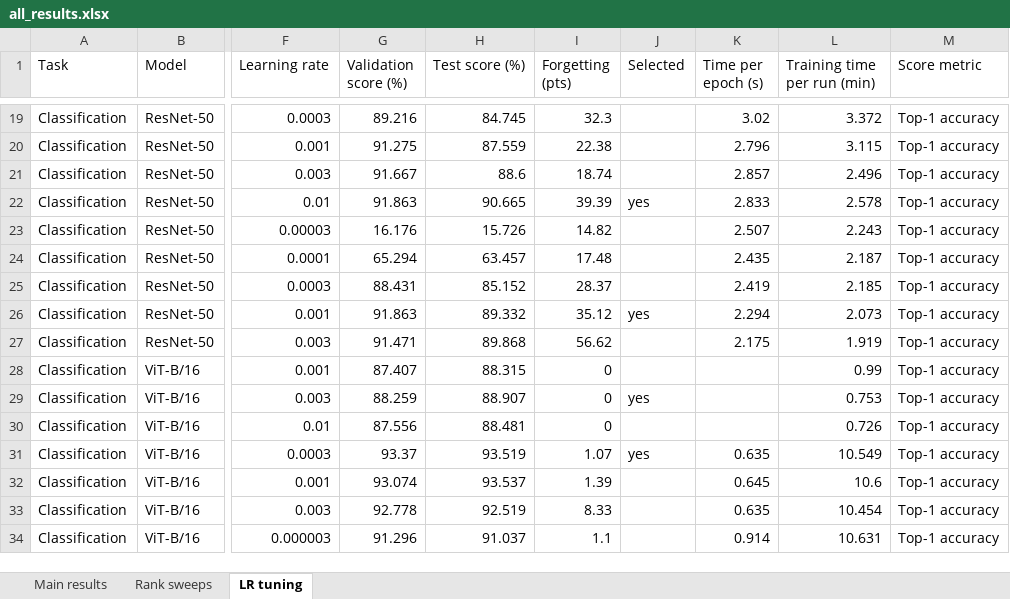
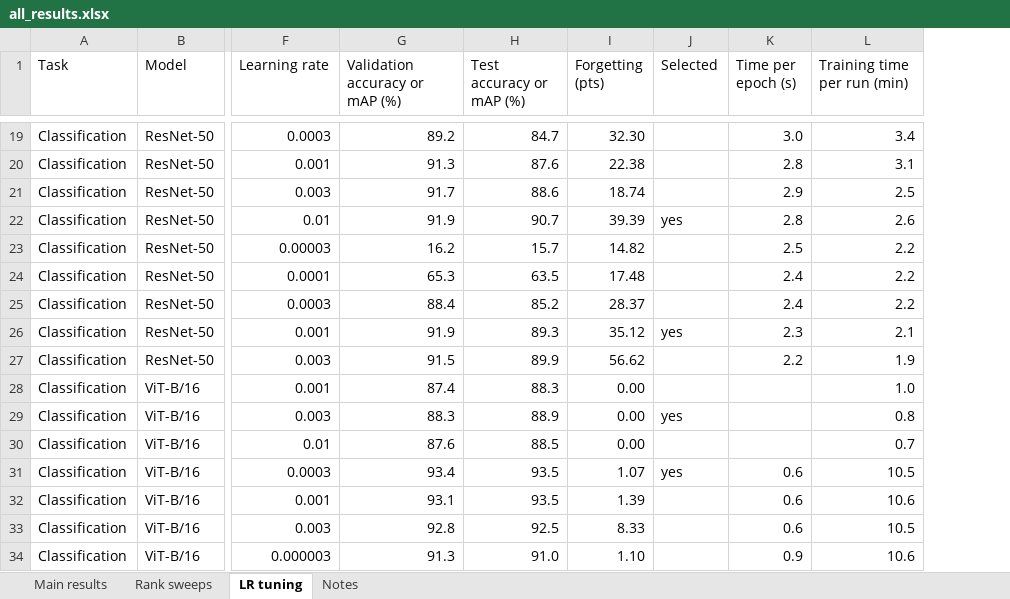
Before and after one commit to Rime-r/lora-vs-ft, an Excel workbook: results/report/all_results.xlsx, sheet LR tuning, drawn as a sheet; only a part is shown, gaps mark what is left out; values as stored, in another font and other column widths than the file's, no cell formats; conditional formats not drawn; removed rows and columns are numbered as before the commit, all else as after; the diff covers the shown part only; the diff names each change by its address in the sheet, - before the commit and + after, or states it on an @@ line.

```diff
--- a/results/report/all_results.xlsx (sheet LR tuning)
+++ b/results/report/all_results.xlsx (sheet LR tuning)
+sheet tab: Notes
-column G (Validation score (%)), rows 19-34: 89.216 | 91.275 | 91.667 | 91.863 | 16.176 | 65.294 | 88.431 | 91.863 | 91.471 | 87.407 | 88.259 | 87.556 | 93.37 | 93.074 | 92.778 | 91.296
-column H (Test score (%)), rows 19-34: 84.745 | 87.559 | 88.6 | 90.665 | 15.726 | 63.457 | 85.152 | 89.332 | 89.868 | 88.315 | 88.907 | 88.481 | 93.519 | 93.537 | 92.519 | 91.037
+column G (Validation accuracy or mAP (%)), rows 19-34: 89.2 | 91.3 | 91.7 | 91.9 | 16.2 | 65.3 | 88.4 | 91.9 | 91.5 | 87.4 | 88.3 | 87.6 | 93.4 | 93.1 | 92.8 | 91.3
+column H (Test accuracy or mAP (%)), rows 19-34: 84.7 | 87.6 | 88.6 | 90.7 | 15.7 | 63.5 | 85.2 | 89.3 | 89.9 | 88.3 | 88.9 | 88.5 | 93.5 | 93.5 | 92.5 | 91.0
-column M (Score metric), rows 19-34: all Top-1 accuracy
-I19 (Forgetting (pts)): 32.3
+I19 (Forgetting (pts)): 32.30
-K19 (Time per epoch (s)): 3.02
+K19 (Time per epoch (s)): 3.0
-L19 (Training time per run (min)): 3.372
+L19 (Training time per run (min)): 3.4
-K20 (Time per epoch (s)): 2.796
+K20 (Time per epoch (s)): 2.8
-L20 (Training time per run (min)): 3.115
+L20 (Training time per run (min)): 3.1
-K21 (Time per epoch (s)): 2.857
+K21 (Time per epoch (s)): 2.9
-L21 (Training time per run (min)): 2.496
+L21 (Training time per run (min)): 2.5
-K22 (Time per epoch (s)): 2.833
+K22 (Time per epoch (s)): 2.8
-L22 (Training time per run (min)): 2.578
+L22 (Training time per run (min)): 2.6
-K23 (Time per epoch (s)): 2.507
+K23 (Time per epoch (s)): 2.5
-L23 (Training time per run (min)): 2.243
+L23 (Training time per run (min)): 2.2
-K24 (Time per epoch (s)): 2.435
+K24 (Time per epoch (s)): 2.4
-L24 (Training time per run (min)): 2.187
+L24 (Training time per run (min)): 2.2
-K25 (Time per epoch (s)): 2.419
+K25 (Time per epoch (s)): 2.4
-L25 (Training time per run (min)): 2.185
+L25 (Training time per run (min)): 2.2
-K26 (Time per epoch (s)): 2.294
+K26 (Time per epoch (s)): 2.3
-L26 (Training time per run (min)): 2.073
+L26 (Training time per run (min)): 2.1
-K27 (Time per epoch (s)): 2.175
+K27 (Time per epoch (s)): 2.2
-L27 (Training time per run (min)): 1.919
+L27 (Training time per run (min)): 1.9
-I28:I30 (Forgetting (pts)): 0
+I28:I30 (Forgetting (pts)): 0.00
-L28 (Training time per run (min)): 0.99
+L28 (Training time per run (min)): 1.0
-L29 (Training time per run (min)): 0.753
+L29 (Training time per run (min)): 0.8
-L30 (Training time per run (min)): 0.726
+L30 (Training time per run (min)): 0.7
-K31 (Time per epoch (s)): 0.635
+K31 (Time per epoch (s)): 0.6
-L31 (Training time per run (min)): 10.549
+L31 (Training time per run (min)): 10.5
-K32 (Time per epoch (s)): 0.645
+K32 (Time per epoch (s)): 0.6
-K33 (Time per epoch (s)): 0.635
+K33 (Time per epoch (s)): 0.6
-L33 (Training time per run (min)): 10.454
+L33 (Training time per run (min)): 10.5
-I34 (Forgetting (pts)): 1.1
+I34 (Forgetting (pts)): 1.10
-K34 (Time per epoch (s)): 0.914
+K34 (Time per epoch (s)): 0.9
-L34 (Training time per run (min)): 10.631
+L34 (Training time per run (min)): 10.6
```
Also changed, not shown: 84 edited cells elsewhere in this sheet, sheet Main results, sheet Rank sweeps, cell formats, 1 other file.
